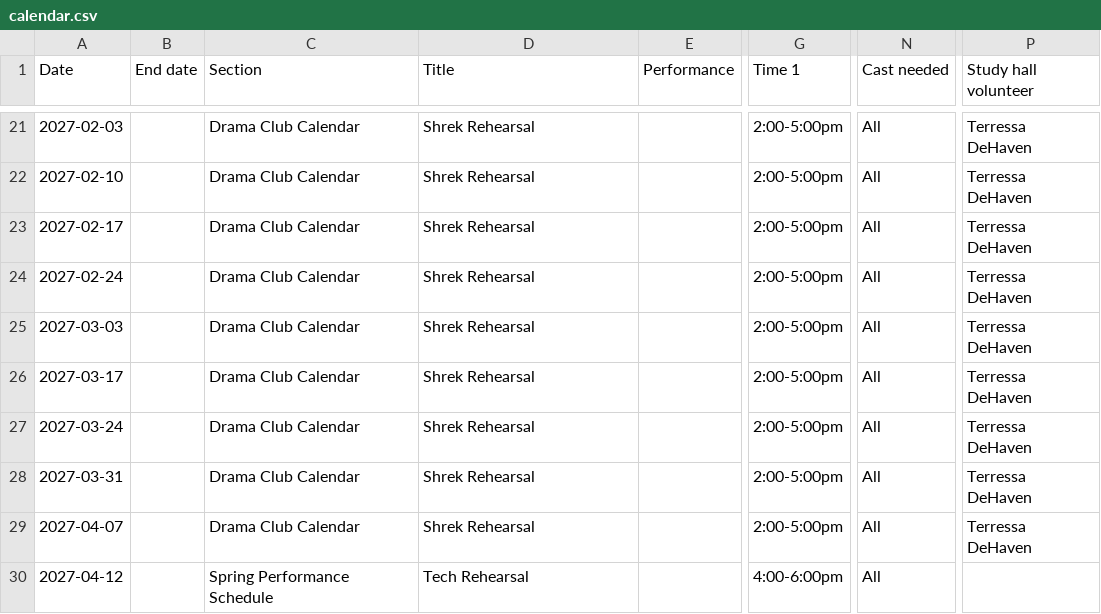
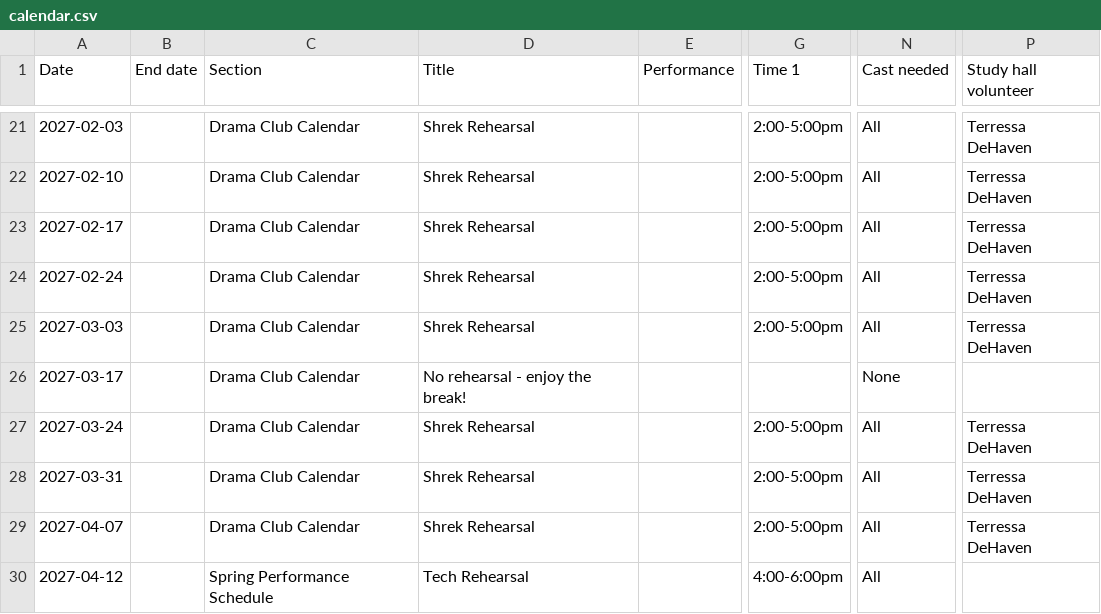
Before and after one commit to drama-maas/drama-maas.github.io, a CSV file: data/sheet-cache/calendar.csv, drawn as a sheet; only a part is shown, gaps mark what is left out; the diff names each change by its address in the sheet, - before the commit and + after, or states it on an @@ line.

```diff
--- a/data/sheet-cache/calendar.csv
+++ b/data/sheet-cache/calendar.csv
-D26 (Title): Shrek Rehearsal
+D26 (Title): No rehearsal - enjoy the break!
-G26 (Time 1): 2:00-5:00pm
+G26 (Time 1): (empty)
-N26 (Cast needed): All
+N26 (Cast needed): None
-P26 (Study hall volunteer): Terressa DeHaven
+P26 (Study hall volunteer): (empty)
```
Also changed, not shown: data/sheet-cache/cast.csv, data/sheet-cache/scenes.csv, 1 other file.
